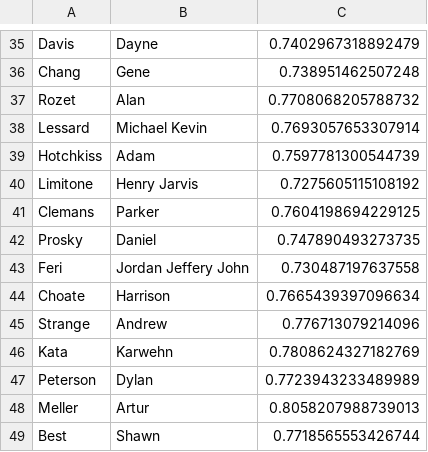
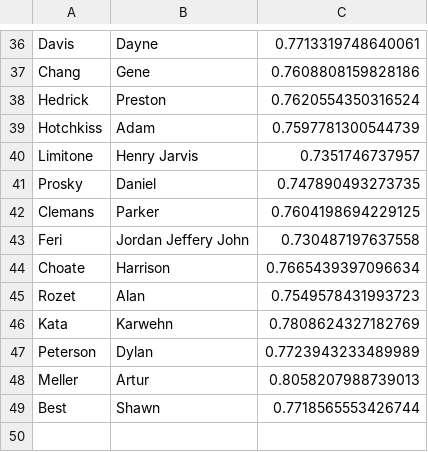
Before and after one commit to cheunjm/harvard-courses, a CSV file: flashcards/sae.csv, drawn as a sheet; only a part is shown, gaps mark what is left out; removed rows and columns are numbered as before the commit, all else as after; the diff covers the shown part only; the diff names each change by its address in the sheet, - before the commit and + after, or states it on an @@ line.

```diff
--- a/flashcards/sae.csv
+++ b/flashcards/sae.csv
-C36: 0.7402967318892479
+C36: 0.7713319748640061
-C37: 0.738951462507248
+C37: 0.7608808159828186
-row 37: Rozet | Alan | 0.7708068205788732
-row 38: Lessard | Michael Kevin | 0.7693057653307914
+row 38: Hedrick | Preston | 0.7620554350316524
-C40: 0.7275605115108192
+C40: 0.7351746737957
@@ row 42 moved to row 41: Prosky @@
@@ row 45 moved to row 26: Strange @@
+row 45: Rozet | Alan | 0.7549578431993723
```
Also changed, not shown: 3 added rows, 3 removed rows and 18 edited cells elsewhere in this file, 2 other files.
